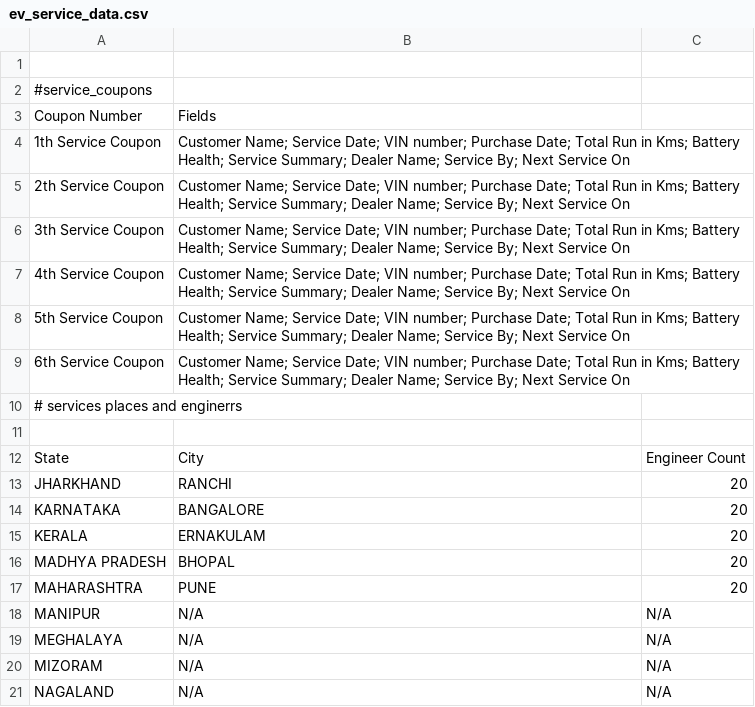
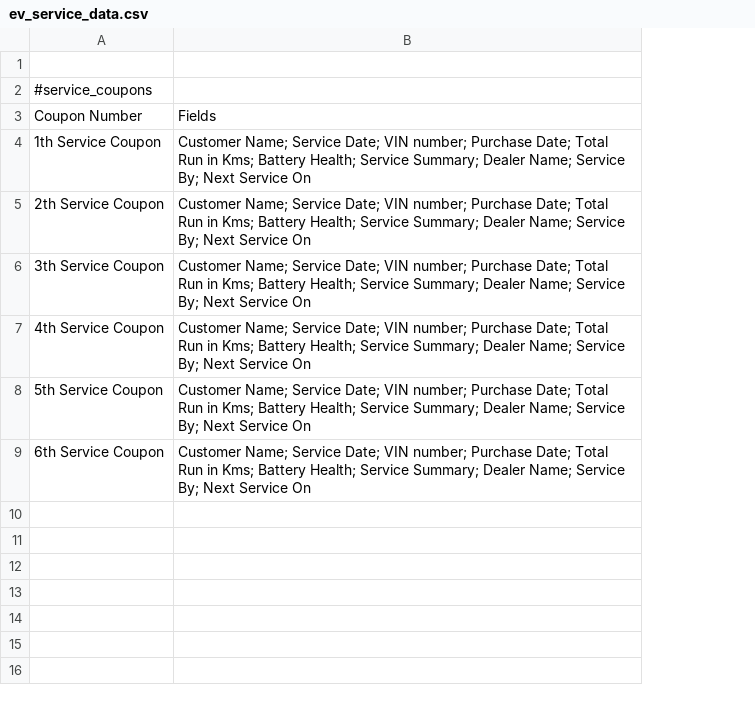
Before and after one commit to priyanshuKshk/chatbot-smg-ev-assistantt, a CSV file: dataset/ev_service_data.csv, drawn as a sheet; only a part is shown; the diff covers the shown part only; the diff names each change by its address in the sheet, - before the commit and + after, or states it on an @@ line.

```diff
--- a/dataset/ev_service_data.csv
+++ b/dataset/ev_service_data.csv
-column C, empty
-row 10: # services places and enginerrs
-row 11: (empty)
-row 12: State | City | Engineer Count
-row 13: JHARKHAND | RANCHI | 20
-row 14: KARNATAKA | BANGALORE | 20
-row 15: KERALA | ERNAKULAM | 20
-row 16: MADHYA PRADESH | BHOPAL | 20
-row 17: MAHARASHTRA | PUNE | 20
-row 18: MANIPUR | N/A | N/A
-row 19: MEGHALAYA | N/A | N/A
-row 20: MIZORAM | N/A | N/A
-row 21: NAGALAND | N/A | N/A
```
Also changed, not shown: 10 removed rows elsewhere in this file, dataset/dataset.csv.
